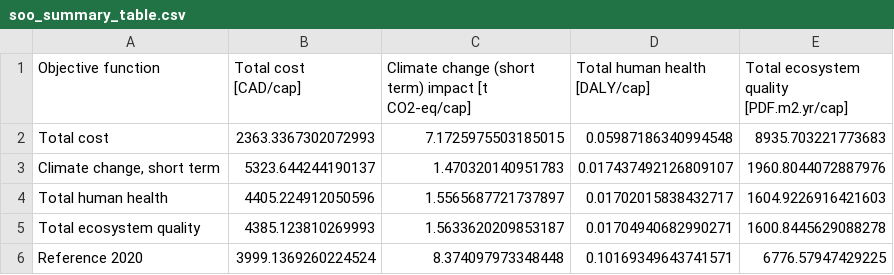
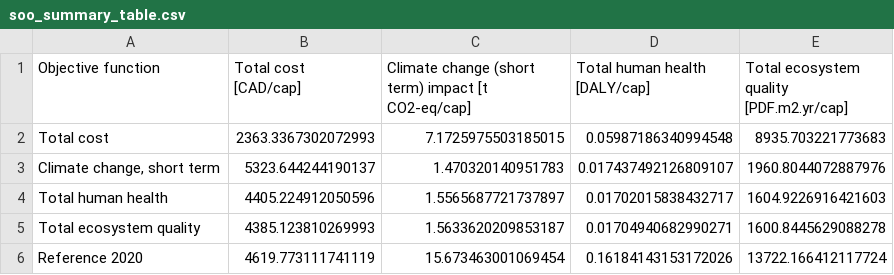
Before and after one commit to matthieu-str/energyscope-lca, a CSV file: 03_Results/Tables/soo_summary_table.csv, drawn as a sheet.

Commit message:
updated with data for 2020 (validation)

```diff
--- a/03_Results/Tables/soo_summary_table.csv
+++ b/03_Results/Tables/soo_summary_table.csv
@@ -5,2 +5,2 @@ Total human health,4405.224912050596,1.5565687721737897,0.01702015838432717,1604
 Total ecosystem quality,4385.123810269993,1.5633620209853187,0.01704940682990271,1600.8445629088278
-Reference 2020,3999.1369260224524,8.374097973348448,0.10169349643741571,6776.57947429225
+Reference 2020,4619.773111741119,15.673463001069454,0.16184143153172026,13722.166412117724
```
